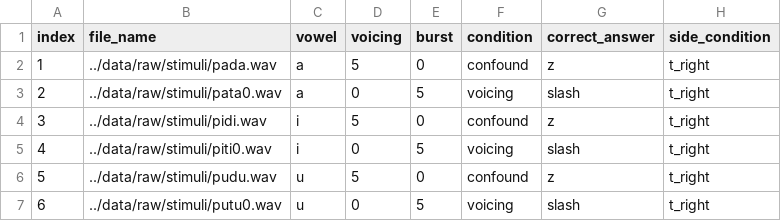
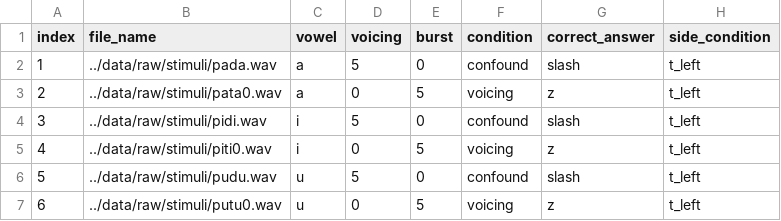
Before and after one commit to stefanocoretta/phd-project, a CSV file: perceptual-pilot/experiment/stimuli-train-tleft.csv, drawn as a sheet.

Commit message:
:bug: fix reversed condition for left condition

```diff
--- a/perceptual-pilot/experiment/stimuli-train-tleft.csv
+++ b/perceptual-pilot/experiment/stimuli-train-tleft.csv
@@ -1,7 +1,7 @@
 index,file_name,vowel,voicing,burst,condition,correct_answer,side_condition
-1,../data/raw/stimuli/pada.wav,a,5,0,confound,z,t_right
-2,../data/raw/stimuli/pata0.wav,a,0,5,voicing,slash,t_right
-3,../data/raw/stimuli/pidi.wav,i,5,0,confound,z,t_right
-4,../data/raw/stimuli/piti0.wav,i,0,5,voicing,slash,t_right
-5,../data/raw/stimuli/pudu.wav,u,5,0,confound,z,t_right
-6,../data/raw/stimuli/putu0.wav,u,0,5,voicing,slash,t_right
+1,../data/raw/stimuli/pada.wav,a,5,0,confound,slash,t_left
+2,../data/raw/stimuli/pata0.wav,a,0,5,voicing,z,t_left
+3,../data/raw/stimuli/pidi.wav,i,5,0,confound,slash,t_left
+4,../data/raw/stimuli/piti0.wav,i,0,5,voicing,z,t_left
+5,../data/raw/stimuli/pudu.wav,u,5,0,confound,slash,t_left
+6,../data/raw/stimuli/putu0.wav,u,0,5,voicing,z,t_left
```
Also changed, not shown: 1 other file.
